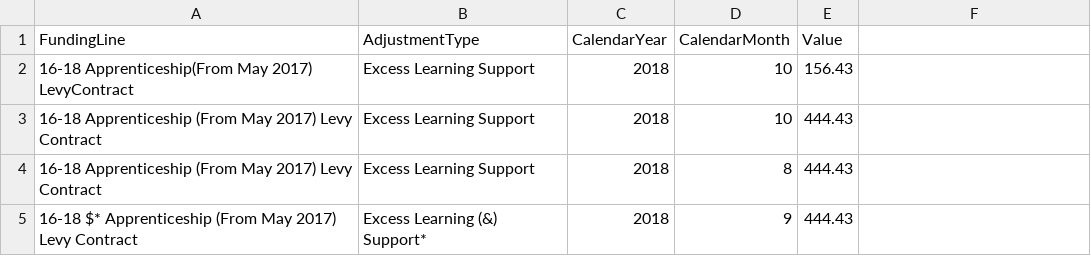
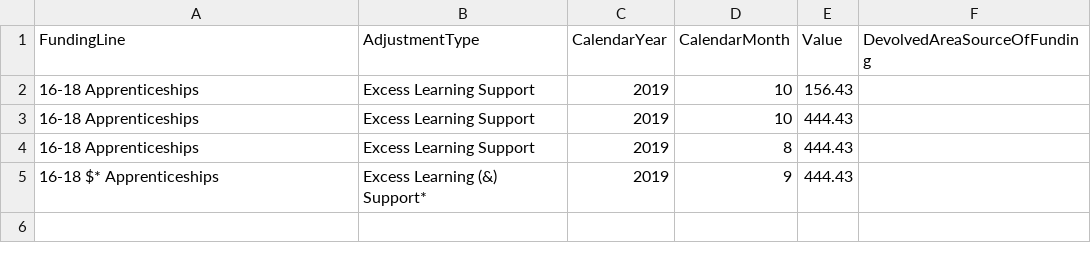
Before and after one commit to SkillsFundingAgency/DC-EAS-2021, a CSV file: src/ESFA.DC.EAS.Acceptance.Test/EASDATA-10004376-20180826-000003.csv, drawn as a sheet.

Commit message:
validContractAllocations fixed and updated tests

```diff
--- a/src/ESFA.DC.EAS.Acceptance.Test/EASDATA-10004376-20180826-000003.csv
+++ b/src/ESFA.DC.EAS.Acceptance.Test/EASDATA-10004376-20180826-000003.csv
@@ -1,5 +1,5 @@
-FundingLine,AdjustmentType,CalendarYear,CalendarMonth,Value
-16-18 Apprenticeship(From May 2017) LevyContract,Excess Learning Support,2018,10,156.43
-16-18     Apprenticeship (From May 2017) Levy Contract,Excess Learning Support,2018,10,444.43
-16-18     Apprenticeship (From May 2017) Levy Contract,Excess Learning Support,2018,8,444.43
-16-18  $*   Apprenticeship (From May 2017) Levy Contract,Excess Learning (&) Support*,2018,9,444.43
+FundingLine,AdjustmentType,CalendarYear,CalendarMonth,Value,DevolvedAreaSourceOfFunding
+16-18 Apprenticeships,Excess Learning Support,2019,10,156.43,
+16-18     Apprenticeships,Excess Learning Support,2019,10,444.43,
+16-18     Apprenticeships,Excess Learning Support,2019,8,444.43,
+16-18   $*  Apprenticeships,Excess Learning (&) Support*,2019,9,444.43,
```
Also changed, not shown: src/ESFA.DC.EAS.Acceptance.Test/EASDATA-10004375-20181126-121212.csv, src/ESFA.DC.EAS.Acceptance.Test/EASDATA-10004376-20180826-000001.csv, 16 other files.
